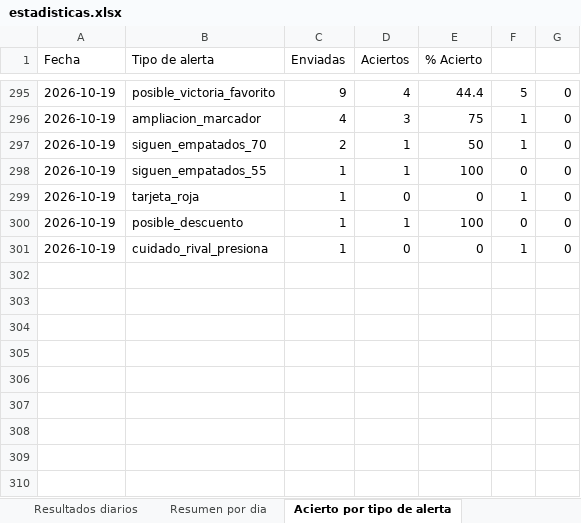
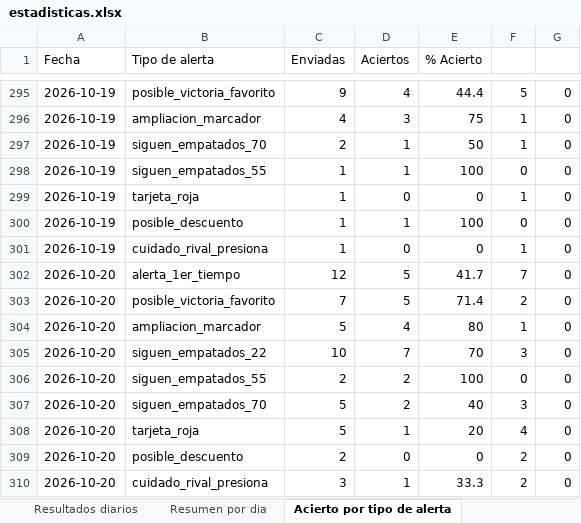
Before and after one commit to erikolivo/Mimoexcel, an Excel workbook: data/estadisticas.xlsx, sheet Acierto por tipo de alerta, drawn as a sheet; only a part is shown, gaps mark what is left out; values as stored, in another font and other column widths than the file's, no borders; the diff names each change by its address in the sheet, - before the commit and + after, or states it on an @@ line.

```diff
--- a/data/estadisticas.xlsx (sheet Acierto por tipo de alerta)
+++ b/data/estadisticas.xlsx (sheet Acierto por tipo de alerta)
+row 302: 2026-10-20 | alerta_1er_tiempo | 12 | 5 | 41.7 | 7 | 0
+row 303: 2026-10-20 | posible_victoria_favorito | 7 | 5 | 71.4 | 2 | 0
+row 304: 2026-10-20 | ampliacion_marcador | 5 | 4 | 80 | 1 | 0
+row 305: 2026-10-20 | siguen_empatados_22 | 10 | 7 | 70 | 3 | 0
+row 306: 2026-10-20 | siguen_empatados_55 | 2 | 2 | 100 | 0 | 0
+row 307: 2026-10-20 | siguen_empatados_70 | 5 | 2 | 40 | 3 | 0
+row 308: 2026-10-20 | tarjeta_roja | 5 | 1 | 20 | 4 | 0
+row 309: 2026-10-20 | posible_descuento | 2 | 0 | 0 | 2 | 0
+row 310: 2026-10-20 | cuidado_rival_presiona | 3 | 1 | 33.3 | 2 | 0
```
Also changed, not shown: sheet Resultados diarios, sheet Resumen por dia, 7 other files.
